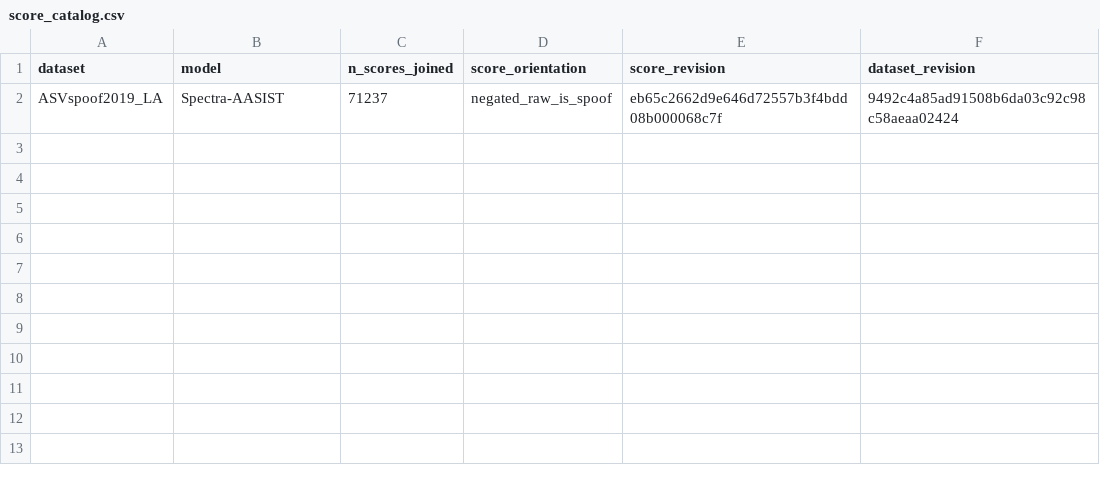
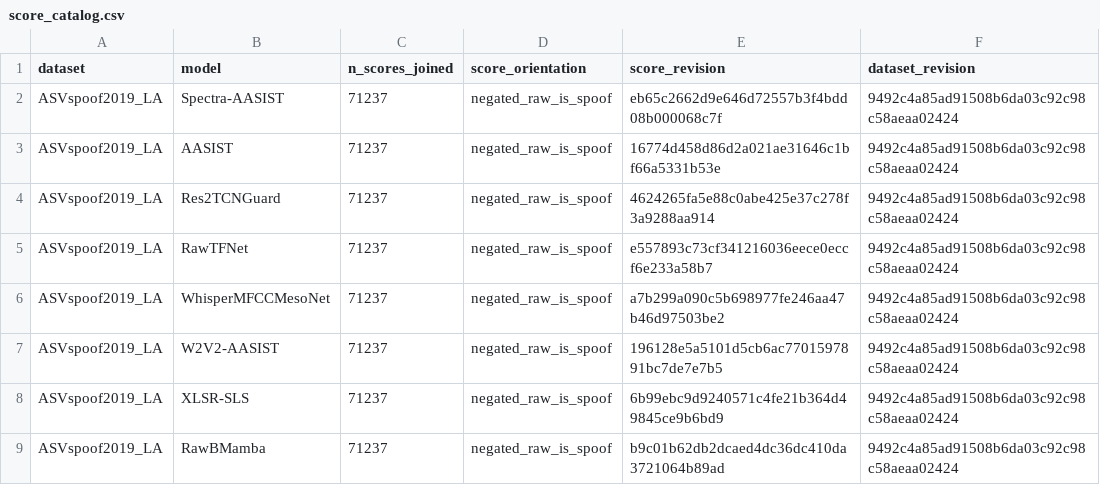
Before and after one commit to lab260ru/icassp_antispoofing, a CSV file: experiments/h1_feature_association/results/score_catalog.csv, drawn as a sheet; the diff names each change by its address in the sheet, - before the commit and + after, or states it on an @@ line.

Commit message:
research(artifacts): ingest complete first score panel

```diff
--- a/experiments/h1_feature_association/results/score_catalog.csv
+++ b/experiments/h1_feature_association/results/score_catalog.csv
+row 3: ASVspoof2019_LA | AASIST | 71237 | negated_raw_is_spoof | 16774d458d86d2a021ae31646c1bf66a5331b53e | 9492c4a85ad91508b6da03c92c98c58aeaa02424
+row 4: ASVspoof2019_LA | Res2TCNGuard | 71237 | negated_raw_is_spoof | 4624265fa5e88c0abe425e37c278f3a9288aa914 | 9492c4a85ad91508b6da03c92c98c58aeaa02424
+row 5: ASVspoof2019_LA | RawTFNet | 71237 | negated_raw_is_spoof | e557893c73cf341216036eece0eccf6e233a58b7 | 9492c4a85ad91508b6da03c92c98c58aeaa02424
+row 6: ASVspoof2019_LA | WhisperMFCCMesoNet | 71237 | negated_raw_is_spoof | a7b299a090c5b698977fe246aa47b46d97503be2 | 9492c4a85ad91508b6da03c92c98c58aeaa02424
+row 7: ASVspoof2019_LA | W2V2-AASIST | 71237 | negated_raw_is_spoof | 196128e5a5101d5cb6ac7701597891bc7de7e7b5 | 9492c4a85ad91508b6da03c92c98c58aeaa02424
+row 8: ASVspoof2019_LA | XLSR-SLS | 71237 | negated_raw_is_spoof | 6b99ebc9d9240571c4fe21b364d49845ce9b6bd9 | 9492c4a85ad91508b6da03c92c98c58aeaa02424
+row 9: ASVspoof2019_LA | RawBMamba | 71237 | negated_raw_is_spoof | b9c01b62db2dcaed4dc36dc410da3721064b89ad | 9492c4a85ad91508b6da03c92c98c58aeaa02424
```
Also changed, not shown: 5 other files.
